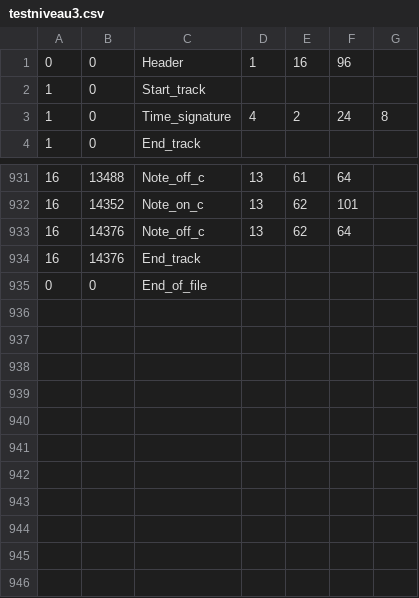
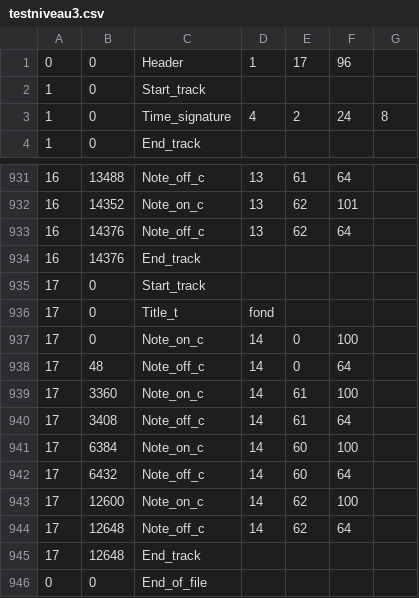
Before and after one commit to OkistanPro/ASRG-Game, a CSV file: core/levelfiles/testniveau3.csv, drawn as a sheet; only a part is shown, gaps mark what is left out.

Commit message:
Ajout instrument de changement de fond
C5 correspond à un dossier 0
C#5 à un dossier 1
Ainsi de suite

```diff
--- a/core/levelfiles/testniveau3.csv
+++ b/core/levelfiles/testniveau3.csv
@@ -1,2 +1,2 @@
-0, 0, Header, 1, 16, 96
+0, 0, Header, 1, 17, 96
 1, 0, Start_track
@@ -934,2 +934,13 @@
 16, 14376, End_track
+17, 0, Start_track
+17, 0, Title_t, "fond"
+17, 0, Note_on_c, 14, 0, 100
+17, 48, Note_off_c, 14, 0, 64
+17, 3360, Note_on_c, 14, 61, 100
+17, 3408, Note_off_c, 14, 61, 64
+17, 6384, Note_on_c, 14, 60, 100
+17, 6432, Note_off_c, 14, 60, 64
+17, 12600, Note_on_c, 14, 62, 100
+17, 12648, Note_off_c, 14, 62, 64
+17, 12648, End_track
 0, 0, End_of_file
```
Also changed, not shown: 1 other file.
